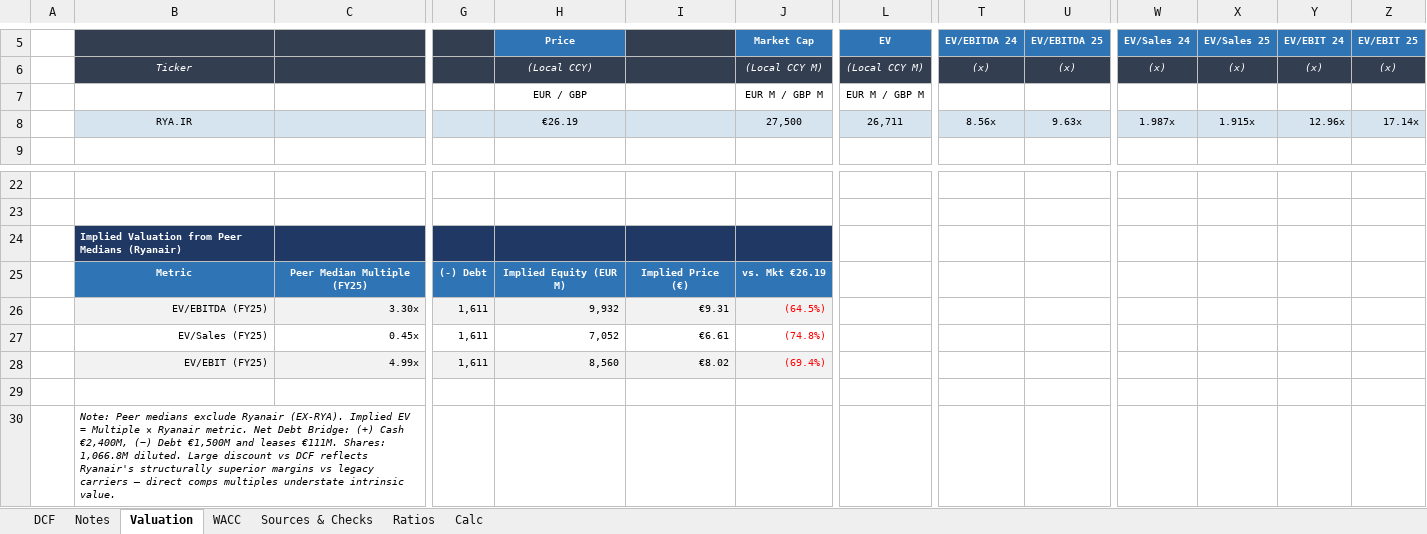
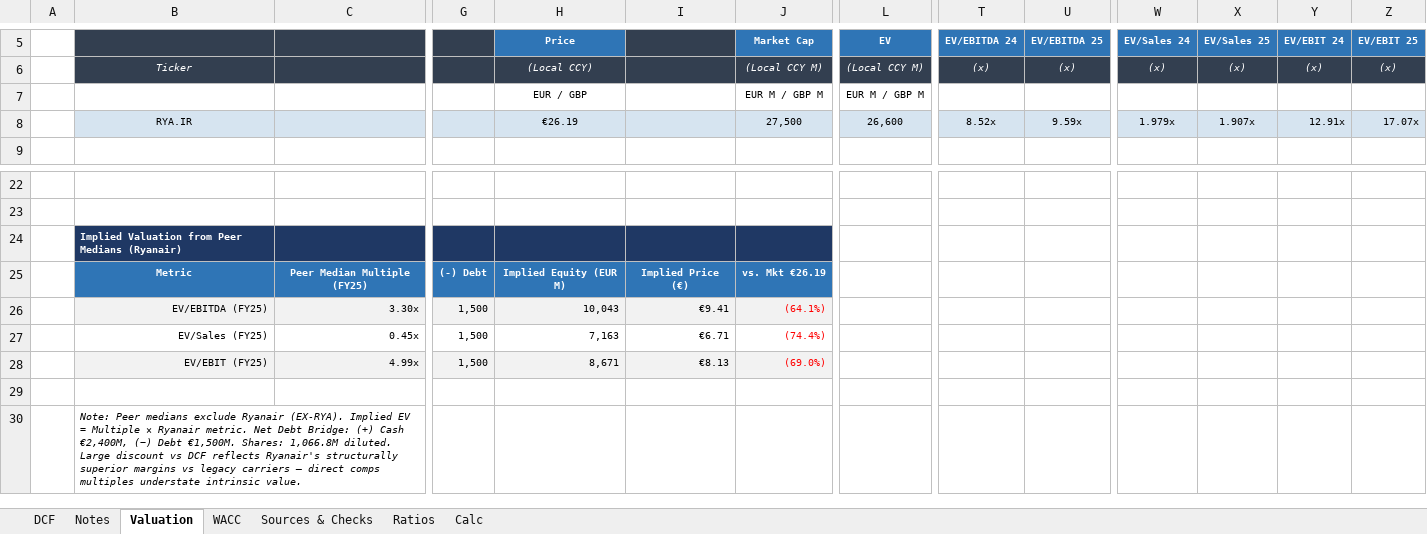
Before and after one commit to vkodickova/ryanair-dcf, an Excel workbook: Ryanair_DCF_Model_Kodickova_2026.xlsx, sheet Valuation, drawn as a sheet; only a part is shown, gaps mark what is left out; values as stored, in another font and other column widths than the file's, no borders; the diff names each change by its address in the sheet, - before the commit and + after, or states it on an @@ line.

Commit message:
Correct debt to include leases already

```diff
--- a/Ryanair_DCF_Model_Kodickova_2026.xlsx (sheet Valuation)
+++ b/Ryanair_DCF_Model_Kodickova_2026.xlsx (sheet Valuation)
-L8 (EV): 26,711
+L8 (EV): 26,600
-T8 (EV/EBITDA 24): 8.56x
+T8 (EV/EBITDA 24): 8.52x
-U8 (EV/EBITDA 25): 9.63x
+U8 (EV/EBITDA 25): 9.59x
-W8 (EV/Sales 24): 1.987x
+W8 (EV/Sales 24): 1.979x
-X8 (EV/Sales 25): 1.915x
+X8 (EV/Sales 25): 1.907x
-Y8 (EV/EBIT 24): 12.96x
+Y8 (EV/EBIT 24): 12.91x
-Z8 (EV/EBIT 25): 17.14x
+Z8 (EV/EBIT 25): 17.07x
-G26:G28: 1,611
+G26:G28: 1,500
-H26 (Price): 9,932
+H26 (Price): 10,043
-I26: €9.31
+I26: €9.41
-J26 (Market Cap): (64.5%)
+J26 (Market Cap): (64.1%)
-H27 (Price): 7,052
+H27 (Price): 7,163
-I27: €6.61
+I27: €6.71
-J27 (Market Cap): (74.8%)
+J27 (Market Cap): (74.4%)
-H28 (Price): 8,560
+H28 (Price): 8,671
-I28: €8.02
+I28: €8.13
-J28 (Market Cap): (69.4%)
+J28 (Market Cap): (69.0%)
-B30: …(−) Debt €1,500M and leases €111M. Shares: 1,066.8M…
+B30: …(−) Debt €1,500M. Shares: 1,066.8M…
```
Also changed, not shown: sheet DCF, sheet Calc, sheet Sources & Checks, sheet Notes, 2 other files.
